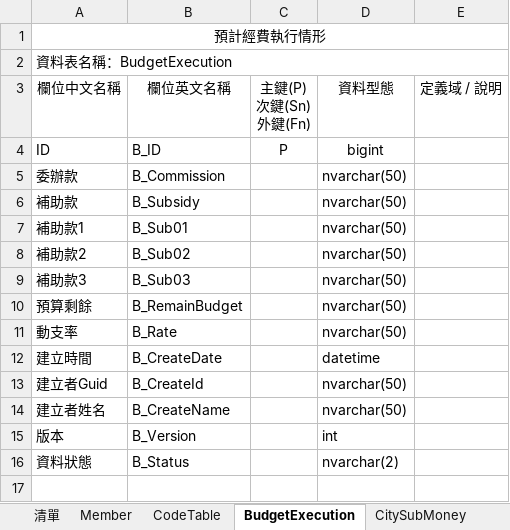
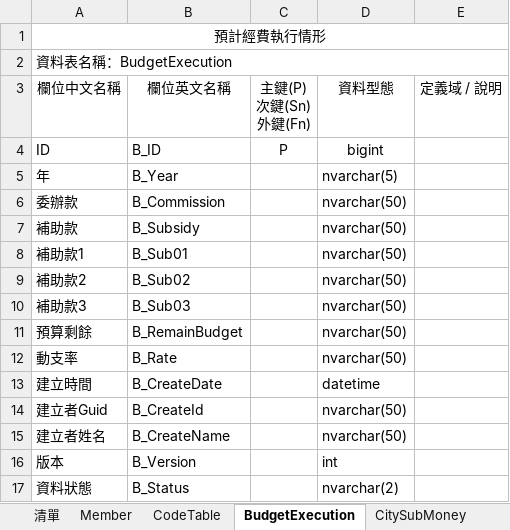
Before and after one commit to Tzu-Chuan/CityNavigation, an Excel workbook: ISTI_CityNavigation/Docs/DD.xlsx, sheet BudgetExecution, drawn as a sheet; values as stored, in another font and other column widths than the file's, no borders; the diff names each change by its address in the sheet, - before the commit and + after, or states it on an @@ line.

Commit message:
1.新增 BudgetExecution 資料表 年份欄位 2.新增 BudgetExecution 前台程式 3.master page 調整

```diff
--- a/ISTI_CityNavigation/Docs/DD.xlsx (sheet BudgetExecution)
+++ b/ISTI_CityNavigation/Docs/DD.xlsx (sheet BudgetExecution)
+row 5: 年 | B_Year |  | nvarchar(5)
```
Also changed, not shown: 15 other files.
